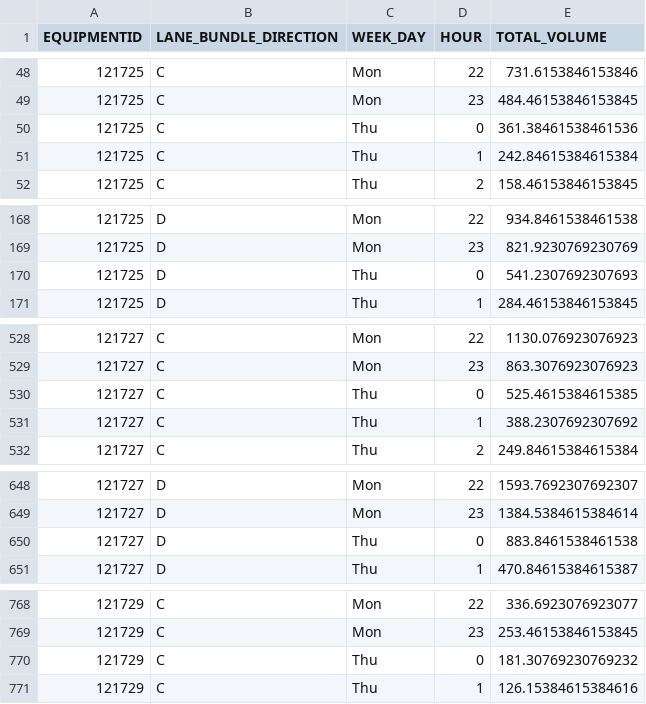
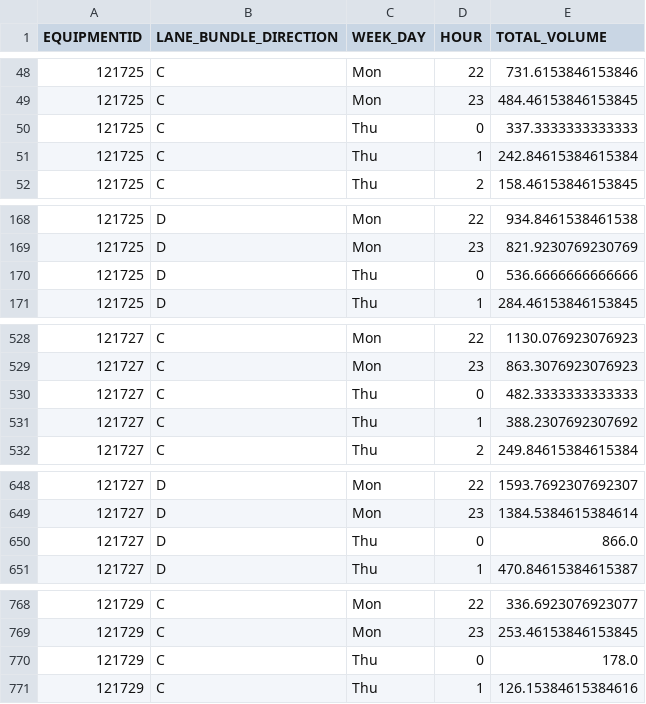
Before and after one commit to HenriJSantos/MS, a CSV file: data/aggregated/agg-weekdays.csv, drawn as a sheet; only a part is shown, gaps mark what is left out; the diff covers the shown part only.

```diff
--- a/data/aggregated/agg-weekdays.csv
+++ b/data/aggregated/agg-weekdays.csv
@@ -49,3 +49,3 @@ EQUIPMENTID,LANE_BUNDLE_DIRECTION,WEEK_DAY,HOUR,TOTAL_VOLUME
 121725,C,Mon,23,484.46153846153845
-121725,C,Thu,0,361.38461538461536
+121725,C,Thu,0,337.3333333333333
 121725,C,Thu,1,242.84615384615384
@@ -169,3 +169,3 @@ EQUIPMENTID,LANE_BUNDLE_DIRECTION,WEEK_DAY,HOUR,TOTAL_VOLUME
 121725,D,Mon,23,821.9230769230769
-121725,D,Thu,0,541.2307692307693
+121725,D,Thu,0,536.6666666666666
 121725,D,Thu,1,284.46153846153845
@@ -529,3 +529,3 @@ EQUIPMENTID,LANE_BUNDLE_DIRECTION,WEEK_DAY,HOUR,TOTAL_VOLUME
 121727,C,Mon,23,863.3076923076923
-121727,C,Thu,0,525.4615384615385
+121727,C,Thu,0,482.3333333333333
 121727,C,Thu,1,388.2307692307692
@@ -649,3 +649,3 @@ EQUIPMENTID,LANE_BUNDLE_DIRECTION,WEEK_DAY,HOUR,TOTAL_VOLUME
 121727,D,Mon,23,1384.5384615384614
-121727,D,Thu,0,883.8461538461538
+121727,D,Thu,0,866.0
 121727,D,Thu,1,470.84615384615387
@@ -769,3 +769,3 @@ EQUIPMENTID,LANE_BUNDLE_DIRECTION,WEEK_DAY,HOUR,TOTAL_VOLUME
 121729,C,Mon,23,253.46153846153845
-121729,C,Thu,0,181.30769230769232
+121729,C,Thu,0,178.0
 121729,C,Thu,1,126.15384615384616
```
Also changed, not shown: 44 edited cells elsewhere in this file, 8 other files.
